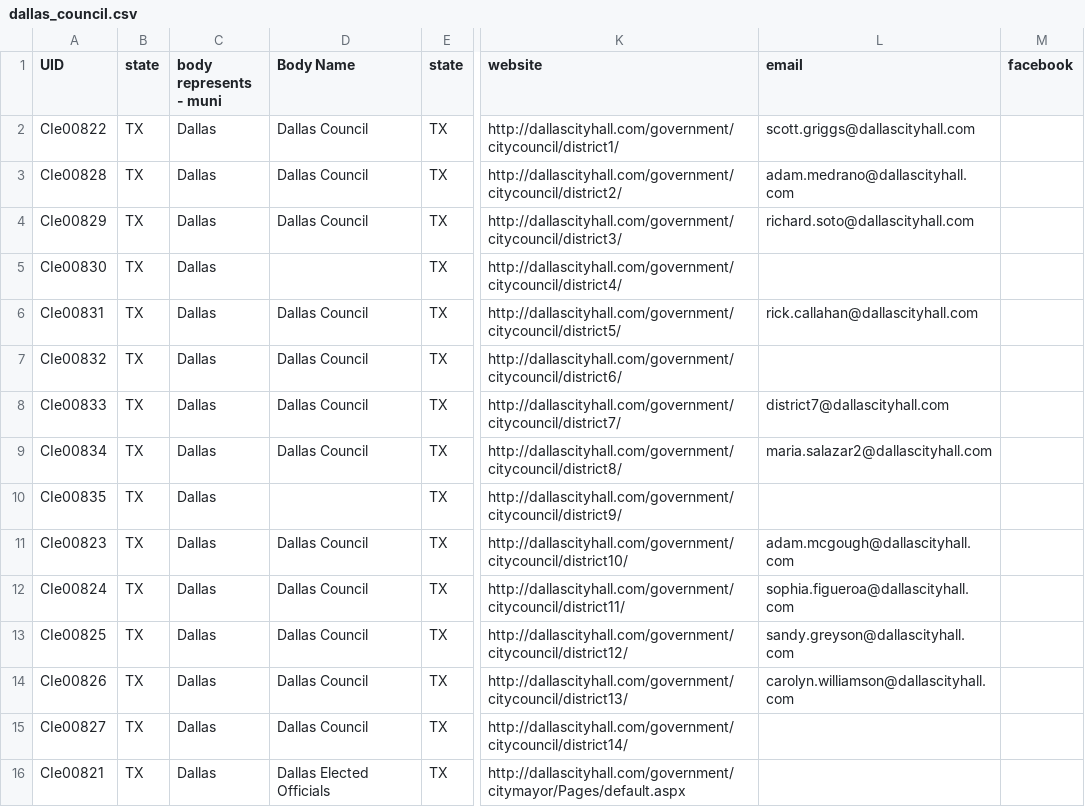
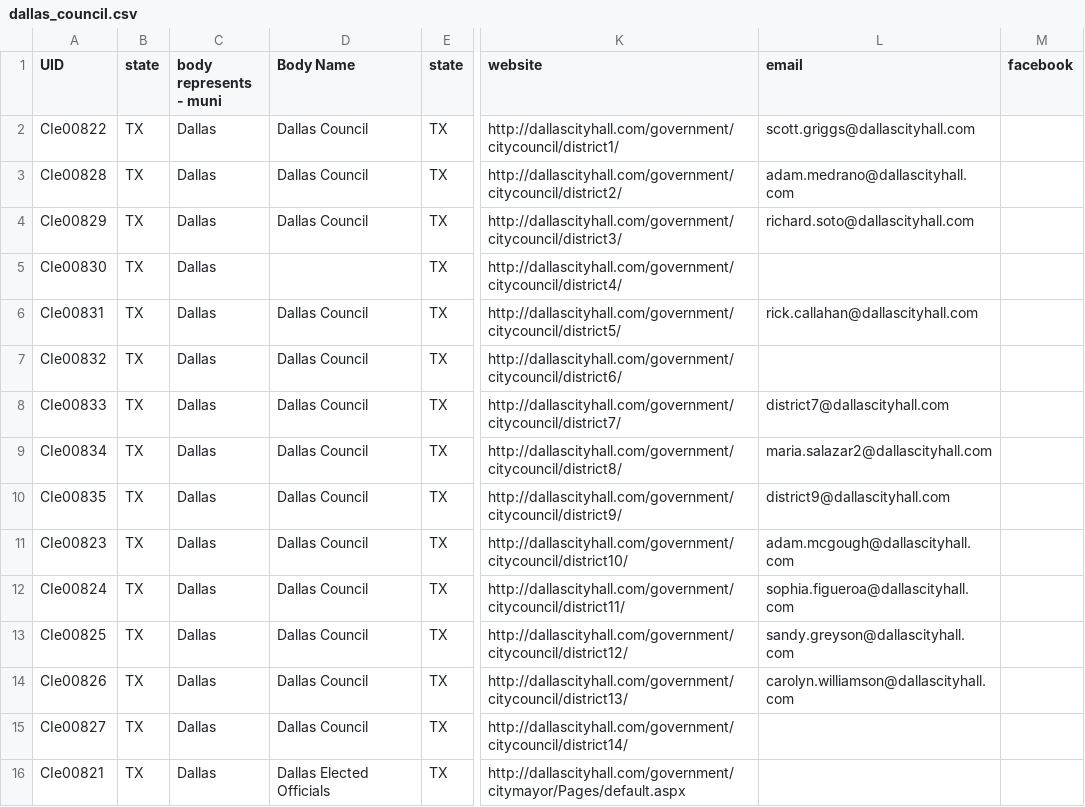
Before and after one commit to sarahberlin/city-council-scraper, a CSV file: dallas_council.csv, drawn as a sheet; only a part is shown, gaps mark what is left out; the diff names each change by its address in the sheet, - before the commit and + after, or states it on an @@ line.

```diff
--- a/dallas_council.csv
+++ b/dallas_council.csv
-D10 (Body Name): (empty)
+D10 (Body Name): Dallas Council
-L10 (email): (empty)
+L10 (email): district9@dallascityhall.com
```
Also changed, not shown: houston_council.csv, jacksonville_council.csv, 21 other files.
